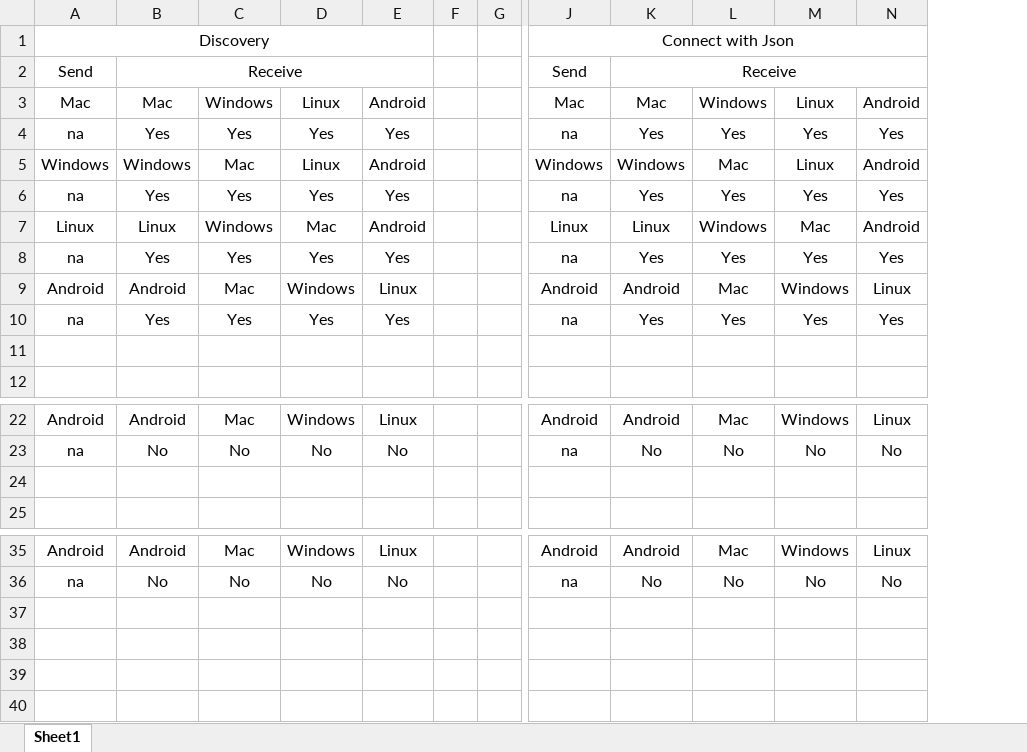
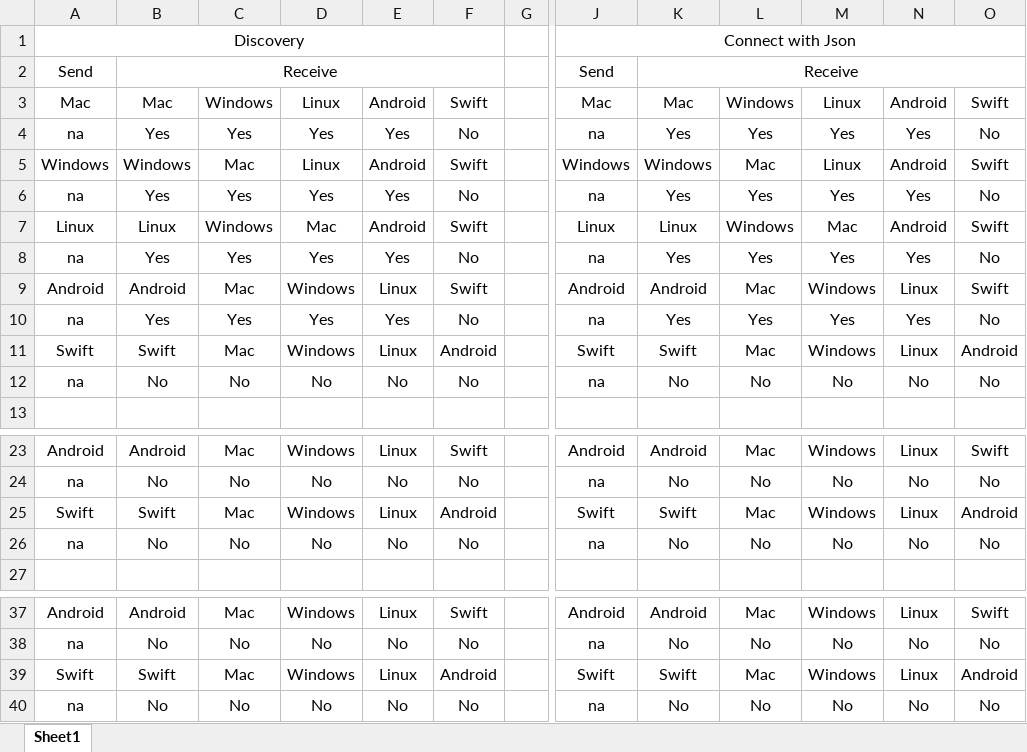
Before and after one commit to Armaan4477/Cross-Platform-Media-Sharing, an Excel workbook: Test List.xlsx, sheet Sheet1, drawn as a sheet; only a part is shown, gaps mark what is left out; values as stored, in another font and other column widths than the file's, no borders; removed rows and columns are numbered as before the commit, all else as after; rows hold the shown columns only; the diff names each change by its address in the sheet, - before the commit and + after, or states it on an @@ line.

Commit message:
updated test list

```diff
--- a/Test List.xlsx (sheet Sheet1)
+++ b/Test List.xlsx (sheet Sheet1)
-column F, empty
+column F, rows 3-11: Swift | No | Swift | No | Swift | No | Swift | No | Android; rows 23-25: Swift | No | Android; rows 37-38: Swift | No
+column O, rows 3-11: Swift | No | Swift | No | Swift | No | Swift | No | Android; rows 23-25: Swift | No | Android; rows 37-38: Swift | No
-row 11: (empty)
+row 11: Swift | Swift | Mac | Windows | Linux | Android |  | Swift | Swift | Mac | Windows | Linux | Android
+row 12: na | No | No | No | No | No |  | na | No | No | No | No | No
-row 25: (empty)
+row 25: Swift | Swift | Mac | Windows | Linux | Android |  | Swift | Swift | Mac | Windows | Linux | Android
+row 26: na | No | No | No | No | No |  | na | No | No | No | No | No
+row 39: Swift | Swift | Mac | Windows | Linux | Android |  | Swift | Swift | Mac | Windows | Linux | Android
+row 40: na | No | No | No | No | No |  | na | No | No | No | No | No
```
